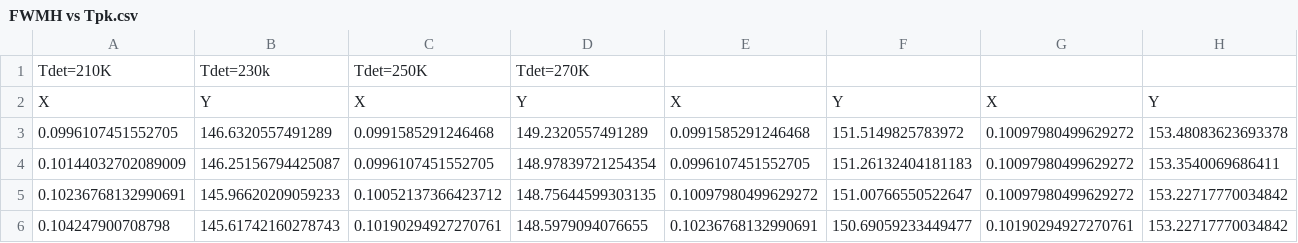
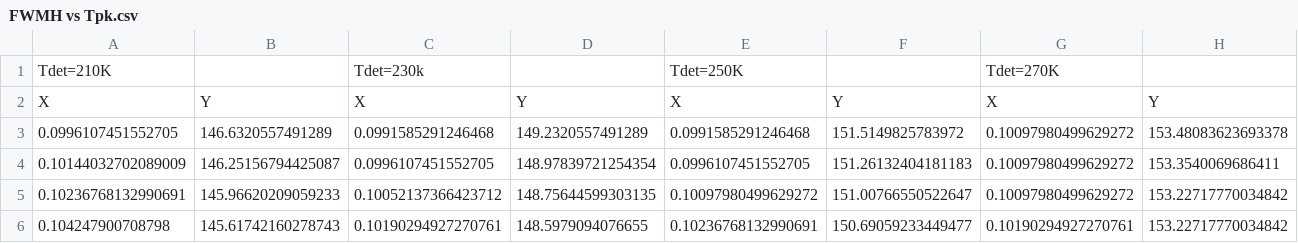
Before and after one commit to SatyamPW/DEMO, a CSV file: FWMH vs Tpk.csv, drawn as a sheet; only a part is shown.

Commit message:
Update FWMH vs Tpk.csv

```diff
--- a/FWMH vs Tpk.csv
+++ b/FWMH vs Tpk.csv
@@ -1,2 +1,2 @@
-Tdet=210K,Tdet=230k,Tdet=250K,Tdet=270K,
+Tdet=210K,,Tdet=230k,,Tdet=250K,,Tdet=270K,
 X,Y,X,Y,X,Y,X,Y
```
